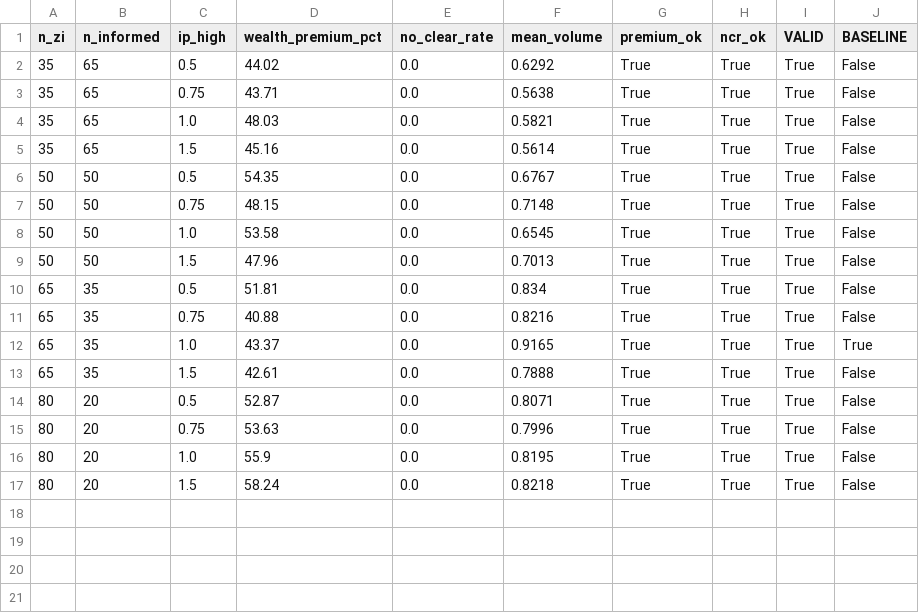
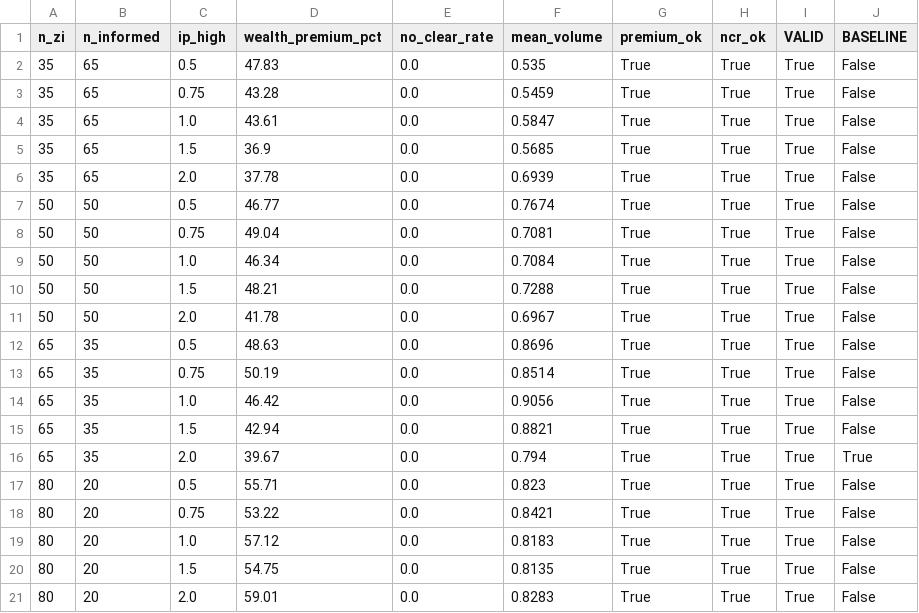
Before and after one commit to marianlime/ABM_GroupWork, a CSV file: calibration_results.csv, drawn as a sheet.

```diff
--- a/calibration_results.csv
+++ b/calibration_results.csv
@@ -1,17 +1,21 @@
 n_zi,n_informed,ip_high,wealth_premium_pct,no_clear_rate,mean_volume,premium_ok,ncr_ok,VALID,BASELINE
-35,65,0.5,44.02,0.0,0.6292,True,True,True,False
-35,65,0.75,43.71,0.0,0.5638,True,True,True,False
-35,65,1.0,48.03,0.0,0.5821,True,True,True,False
-35,65,1.5,45.16,0.0,0.5614,True,True,True,False
-50,50,0.5,54.35,0.0,0.6767,True,True,True,False
-50,50,0.75,48.15,0.0,0.7148,True,True,True,False
-50,50,1.0,53.58,0.0,0.6545,True,True,True,False
-50,50,1.5,47.96,0.0,0.7013,True,True,True,False
-65,35,0.5,51.81,0.0,0.834,True,True,True,False
-65,35,0.75,40.88,0.0,0.8216,True,True,True,False
-65,35,1.0,43.37,0.0,0.9165,True,True,True,True
-65,35,1.5,42.61,0.0,0.7888,True,True,True,False
-80,20,0.5,52.87,0.0,0.8071,True,True,True,False
-80,20,0.75,53.63,0.0,0.7996,True,True,True,False
-80,20,1.0,55.9,0.0,0.8195,True,True,True,False
-80,20,1.5,58.24,0.0,0.8218,True,True,True,False
+35,65,0.5,47.83,0.0,0.535,True,True,True,False
+35,65,0.75,43.28,0.0,0.5459,True,True,True,False
+35,65,1.0,43.61,0.0,0.5847,True,True,True,False
+35,65,1.5,36.9,0.0,0.5685,True,True,True,False
+35,65,2.0,37.78,0.0,0.6939,True,True,True,False
+50,50,0.5,46.77,0.0,0.7674,True,True,True,False
+50,50,0.75,49.04,0.0,0.7081,True,True,True,False
+50,50,1.0,46.34,0.0,0.7084,True,True,True,False
+50,50,1.5,48.21,0.0,0.7288,True,True,True,False
+50,50,2.0,41.78,0.0,0.6967,True,True,True,False
+65,35,0.5,48.63,0.0,0.8696,True,True,True,False
+65,35,0.75,50.19,0.0,0.8514,True,True,True,False
+65,35,1.0,46.42,0.0,0.9056,True,True,True,False
+65,35,1.5,42.94,0.0,0.8821,True,True,True,False
+65,35,2.0,39.67,0.0,0.794,True,True,True,True
+80,20,0.5,55.71,0.0,0.823,True,True,True,False
+80,20,0.75,53.22,0.0,0.8421,True,True,True,False
+80,20,1.0,57.12,0.0,0.8183,True,True,True,False
+80,20,1.5,54.75,0.0,0.8135,True,True,True,False
+80,20,2.0,59.01,0.0,0.8283,True,True,True,False
```
Also changed, not shown: 4 other files.
